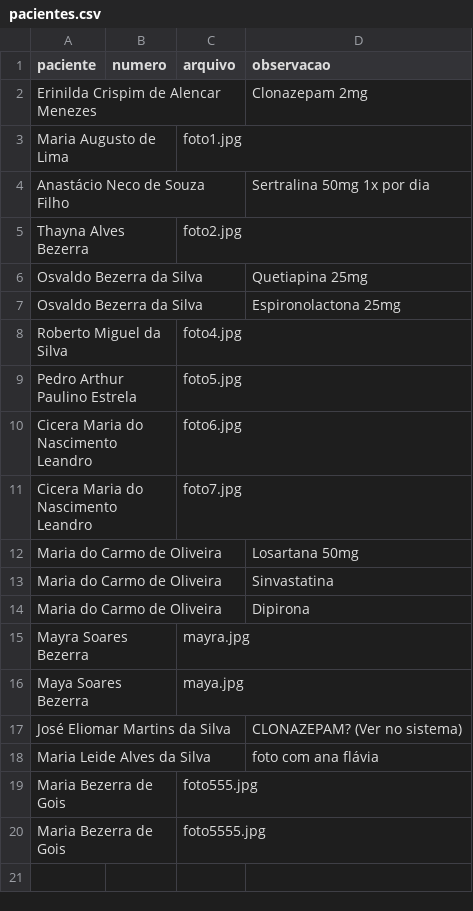
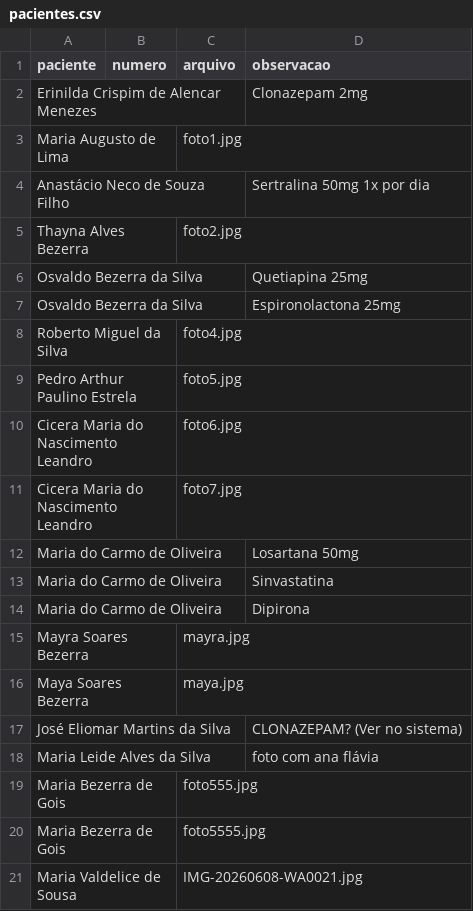
Before and after one commit to psfaltiplano/psfaltiplano, a CSV file: images/pacientes.csv, drawn as a sheet; the diff names each change by its address in the sheet, - before the commit and + after, or states it on an @@ line.

Commit message:
Update pacientes.csv

```diff
--- a/images/pacientes.csv
+++ b/images/pacientes.csv
+row 21: Maria Valdelice de Sousa |  | IMG-20260608-WA0021.jpg
```
